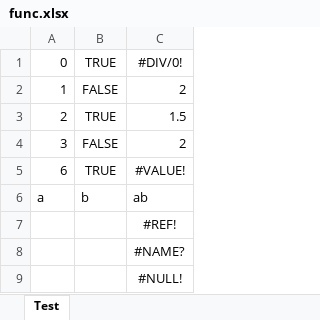
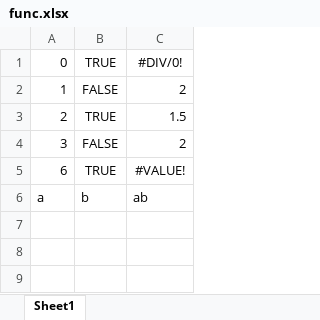
Before and after one commit to MarkPflug/Sylvan.Data.Excel, an Excel workbook: source/Sylvan.Data.Excel.Tests/Data/Xlsx/func.xlsx, sheet Sheet1, drawn as a sheet; values as stored, in another font and other column widths than the file's, no borders; the diff names each change by its address in the sheet, - before the commit and + after, or states it on an @@ line.

Commit message:
Clean up and fix unit tests. Fix worksheet names for xlsx Fix formatting for xlsx. Add github action to build and test.

```diff
--- a/source/Sylvan.Data.Excel.Tests/Data/Xlsx/func.xlsx (sheet Sheet1)
+++ b/source/Sylvan.Data.Excel.Tests/Data/Xlsx/func.xlsx (sheet Sheet1)
-sheet tab: Test
+sheet tab: Sheet1
-row 7:  |  | #REF!
-row 8:  |  | #NAME?
-row 9:  |  | #NULL!
```
Also changed, not shown: 15 other files.
